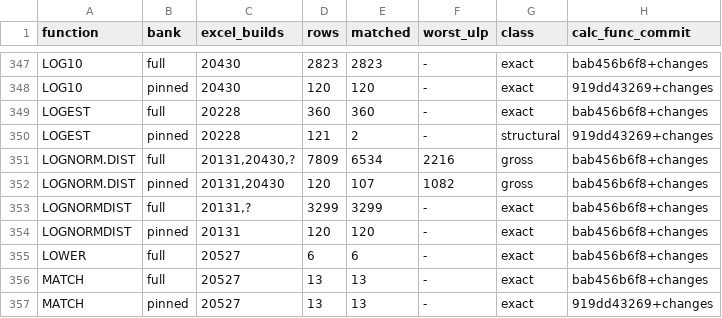
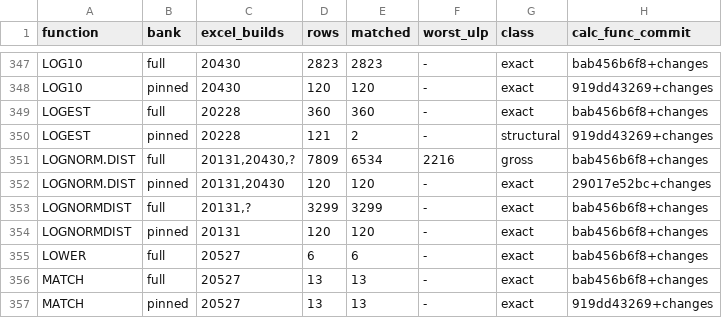
Before and after one commit to DnaCalc/DnaCalc, a TSV file: crates/calc-func/witness-status.tsv, drawn as a sheet; only a part is shown, gaps mark what is left out.

```diff
--- a/crates/calc-func/witness-status.tsv
+++ b/crates/calc-func/witness-status.tsv
@@ -351,3 +351,3 @@ LOGEST	pinned	20228	121	2	-	structural	919dd43269+changes
 LOGNORM.DIST	full	20131,20430,?	7809	6534	2216	gross	bab456b6f8+changes
-LOGNORM.DIST	pinned	20131,20430	120	107	1082	gross	bab456b6f8+changes
+LOGNORM.DIST	pinned	20131,20430	120	120	-	exact	29017e52bc+changes
 LOGNORMDIST	full	20131,?	3299	3299	-	exact	bab456b6f8+changes
```
Also changed, not shown: 4 other files.
